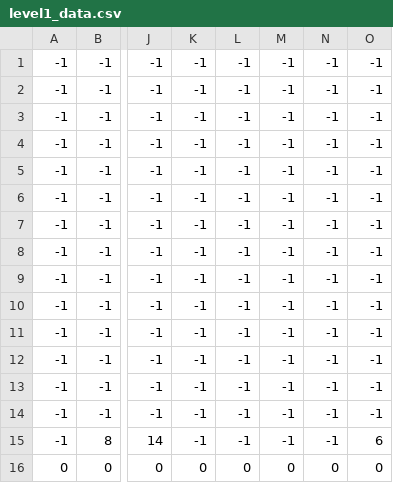
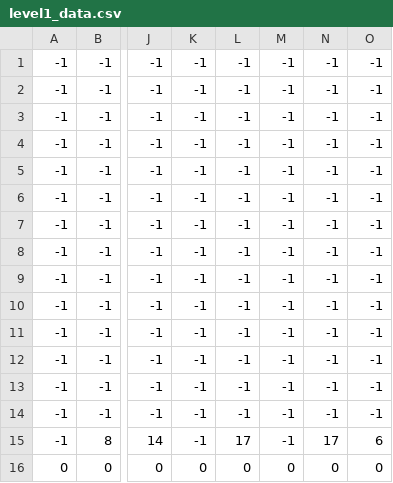
Before and after one commit to YeeChyi/HIT137_Assessment3_2024_S2_Group109, a CSV file: level1_data.csv, drawn as a sheet; only a part is shown, gaps mark what is left out; the diff names each change by its address in the sheet, - before the commit and + after, or states it on an @@ line.

```diff
--- a/level1_data.csv
+++ b/level1_data.csv
-L15: -1
+L15: 17
-N15: -1
+N15: 17
```
Also changed, not shown: 1 other file.
